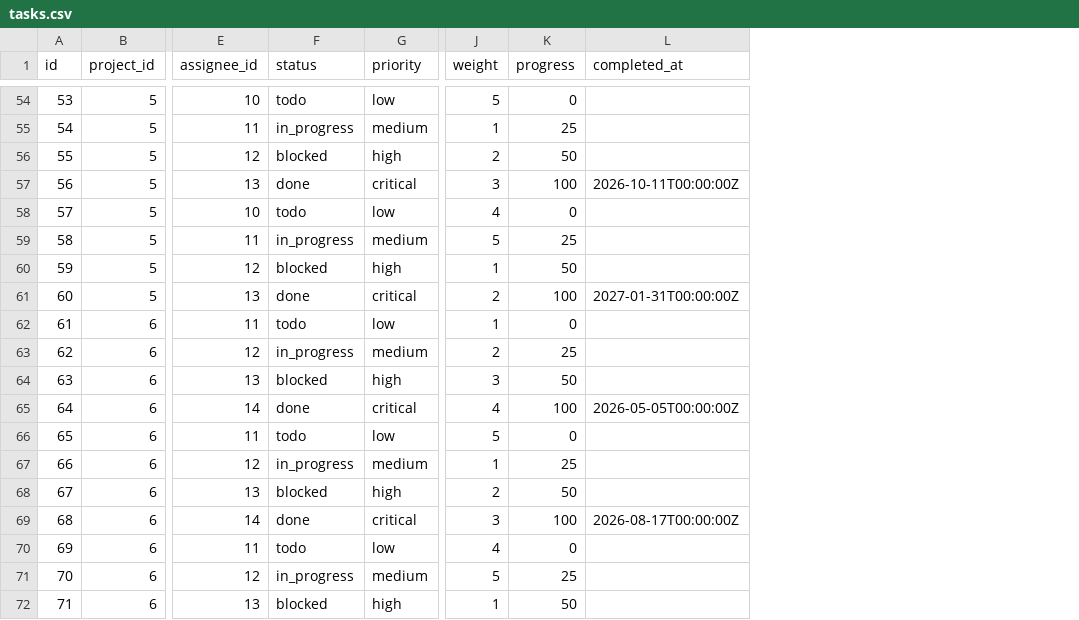
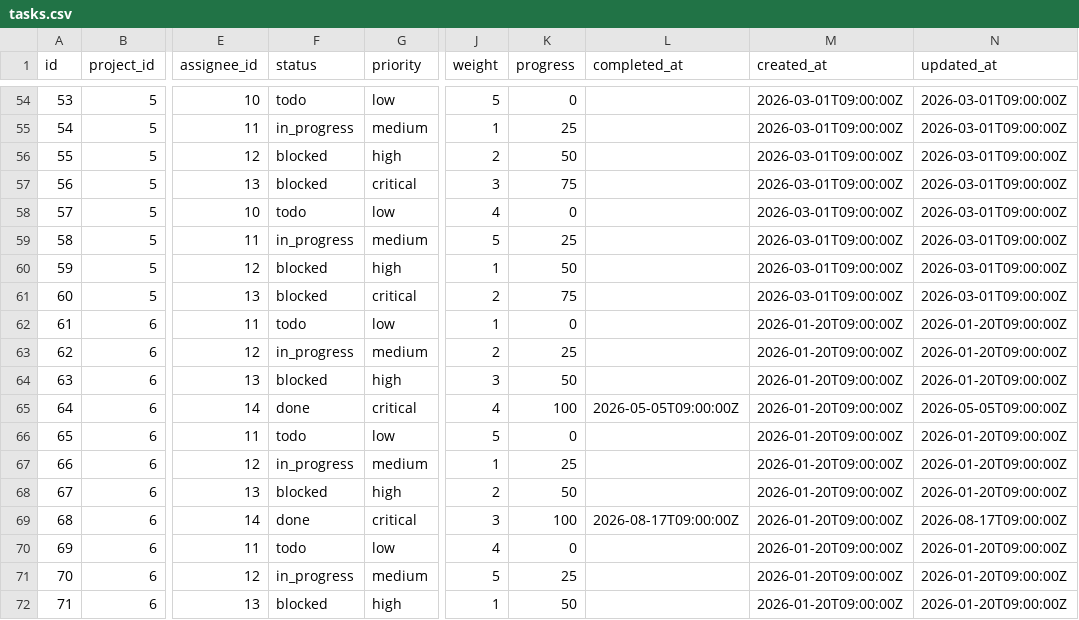
Before and after one commit to Gaurav-coding08/ppfc-portal, a CSV file: data/csv/tasks.csv, drawn as a sheet; only a part is shown, gaps mark what is left out; the diff covers the shown part only; the diff names each change by its address in the sheet, - before the commit and + after, or states it on an @@ line.

```diff
--- a/data/csv/tasks.csv
+++ b/data/csv/tasks.csv
+column M (created_at), rows 54-72: 2026-03-01T09:00:00Z | 2026-03-01T09:00:00Z | 2026-03-01T09:00:00Z | 2026-03-01T09:00:00Z | 2026-03-01T09:00:00Z | 2026-03-01T09:00:00Z | 2026-03-01T09:00:00Z | 2026-03-01T09:00:00Z | 2026-01-20T09:00:00Z | 2026-01-20T09:00:00Z | 2026-01-20T09:00:00Z | 2026-01-20T09:00:00Z | 2026-01-20T09:00:00Z | 2026-01-20T09:00:00Z | 2026-01-20T09:00:00Z | 2026-01-20T09:00:00Z | 2026-01-20T09:00:00Z | 2026-01-20T09:00:00Z | 2026-01-20T09:00:00Z
+column N (updated_at), rows 54-72: 2026-03-01T09:00:00Z | 2026-03-01T09:00:00Z | 2026-03-01T09:00:00Z | 2026-03-01T09:00:00Z | 2026-03-01T09:00:00Z | 2026-03-01T09:00:00Z | 2026-03-01T09:00:00Z | 2026-03-01T09:00:00Z | 2026-01-20T09:00:00Z | 2026-01-20T09:00:00Z | 2026-01-20T09:00:00Z | 2026-05-05T09:00:00Z | 2026-01-20T09:00:00Z | 2026-01-20T09:00:00Z | 2026-01-20T09:00:00Z | 2026-08-17T09:00:00Z | 2026-01-20T09:00:00Z | 2026-01-20T09:00:00Z | 2026-01-20T09:00:00Z
-F57 (status): done
+F57 (status): blocked
-K57 (progress): 100
+K57 (progress): 75
-L57 (completed_at): 2026-10-11T00:00:00Z
+L57 (completed_at): (empty)
-F61 (status): done
+F61 (status): blocked
-K61 (progress): 100
+K61 (progress): 75
-L61 (completed_at): 2027-01-31T00:00:00Z
+L61 (completed_at): (empty)
-L65 (completed_at): 2026-05-05T00:00:00Z
+L65 (completed_at): 2026-05-05T09:00:00Z
-L69 (completed_at): 2026-08-17T00:00:00Z
+L69 (completed_at): 2026-08-17T09:00:00Z
```
Also changed, not shown: 47 edited cells elsewhere in this file, data/csv/change_requests.csv, data/csv/cost_transactions.csv, 25 other files.
